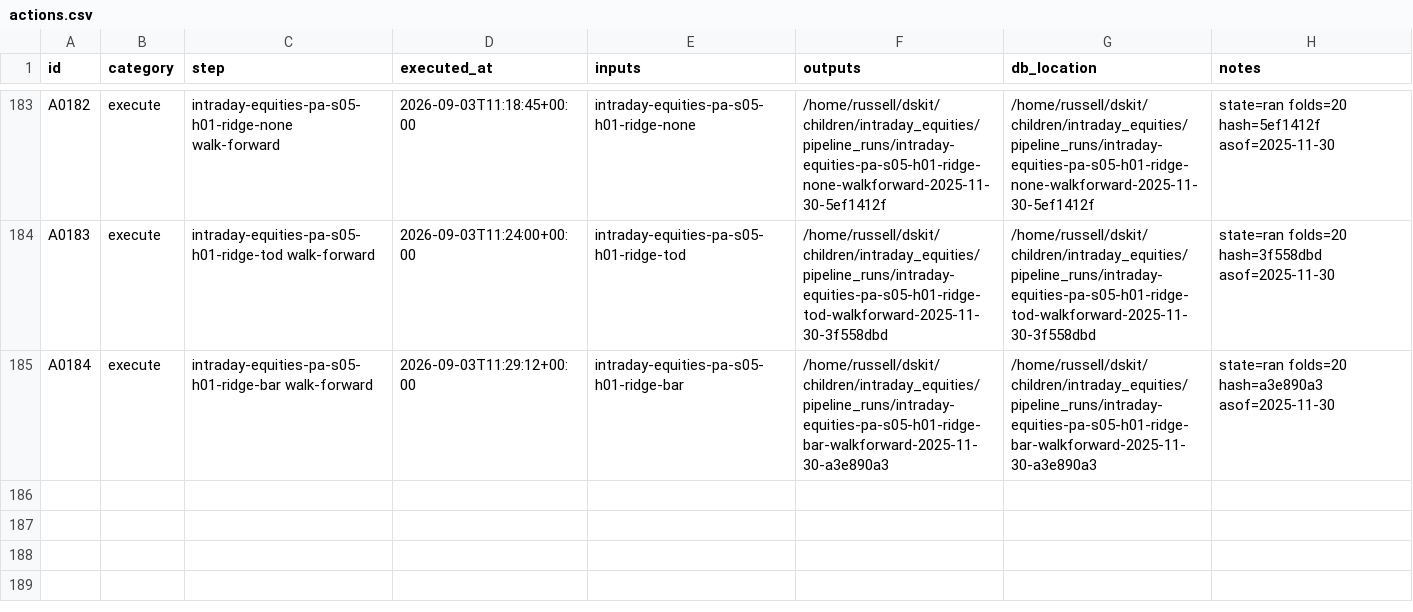
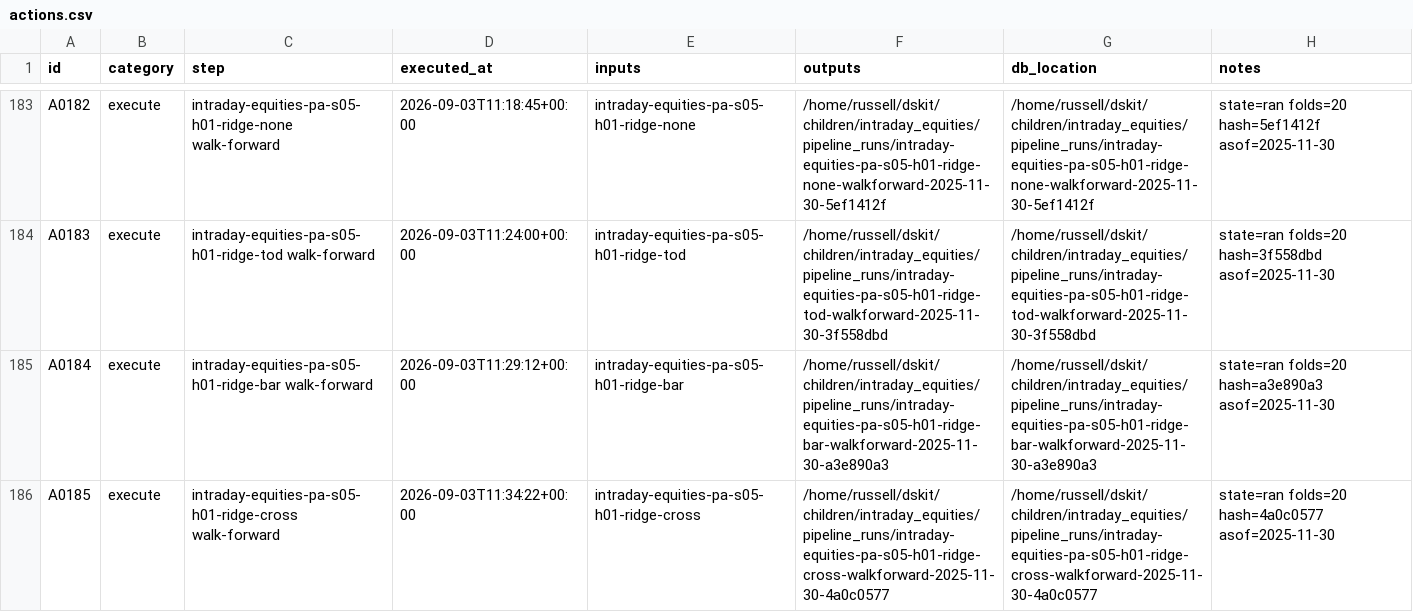
Before and after one commit to gdrusse/dskit, a CSV file: children/intraday_equities/docs/decisioning/actions.csv, drawn as a sheet; only a part is shown, gaps mark what is left out; the diff names each change by its address in the sheet, - before the commit and + after, or states it on an @@ line.

```diff
--- a/children/intraday_equities/docs/decisioning/actions.csv
+++ b/children/intraday_equities/docs/decisioning/actions.csv
+row 186: A0185 | execute | intraday-equities-pa-s05-h01-ridge-cross walk-forward | 2026-09-03T11:34:22+00:00 | intraday-equities-pa-s05-h01-ridge-cross | /home/russell/dskit/children/intraday_equities/pipeline_runs/intraday-equities-pa-s05-h01-ridge-cross-walkforward-2025-11-30-4a0c0577 | /home/russell/dskit/children/intraday_equities/pipeline_runs/intraday-equities-pa-s05-h01-ridge-cross-walkforward-2025-11-30-4a0c0577 | state=ran folds=20 hash=4a0c0577 asof=2025-11-30
```
Also changed, not shown: 2 other files.
